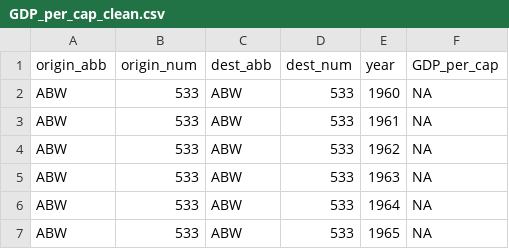
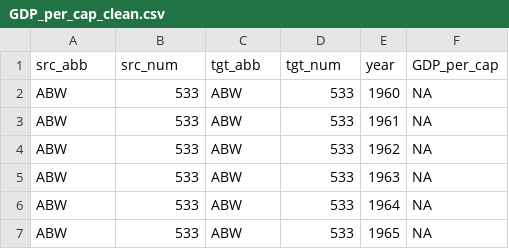
Before and after one commit to chitwankaudan/6242Project, a CSV file: Data/CleanData/GDP_per_cap_clean.csv, drawn as a sheet; only a part is shown.

```diff
--- a/Data/CleanData/GDP_per_cap_clean.csv
+++ b/Data/CleanData/GDP_per_cap_clean.csv
@@ -1,2 +1,2 @@
-"origin_abb","origin_num","dest_abb","dest_num","year","GDP_per_cap"
+"src_abb","src_num","tgt_abb","tgt_num","year","GDP_per_cap"
 "ABW",533,"ABW",533,1960,NA
```
Also changed, not shown: Data/CleanData/Democracy-Autocracy-score-csv.csv, Data/CleanData/country_land_locked_clean.csv, 4 other files.
